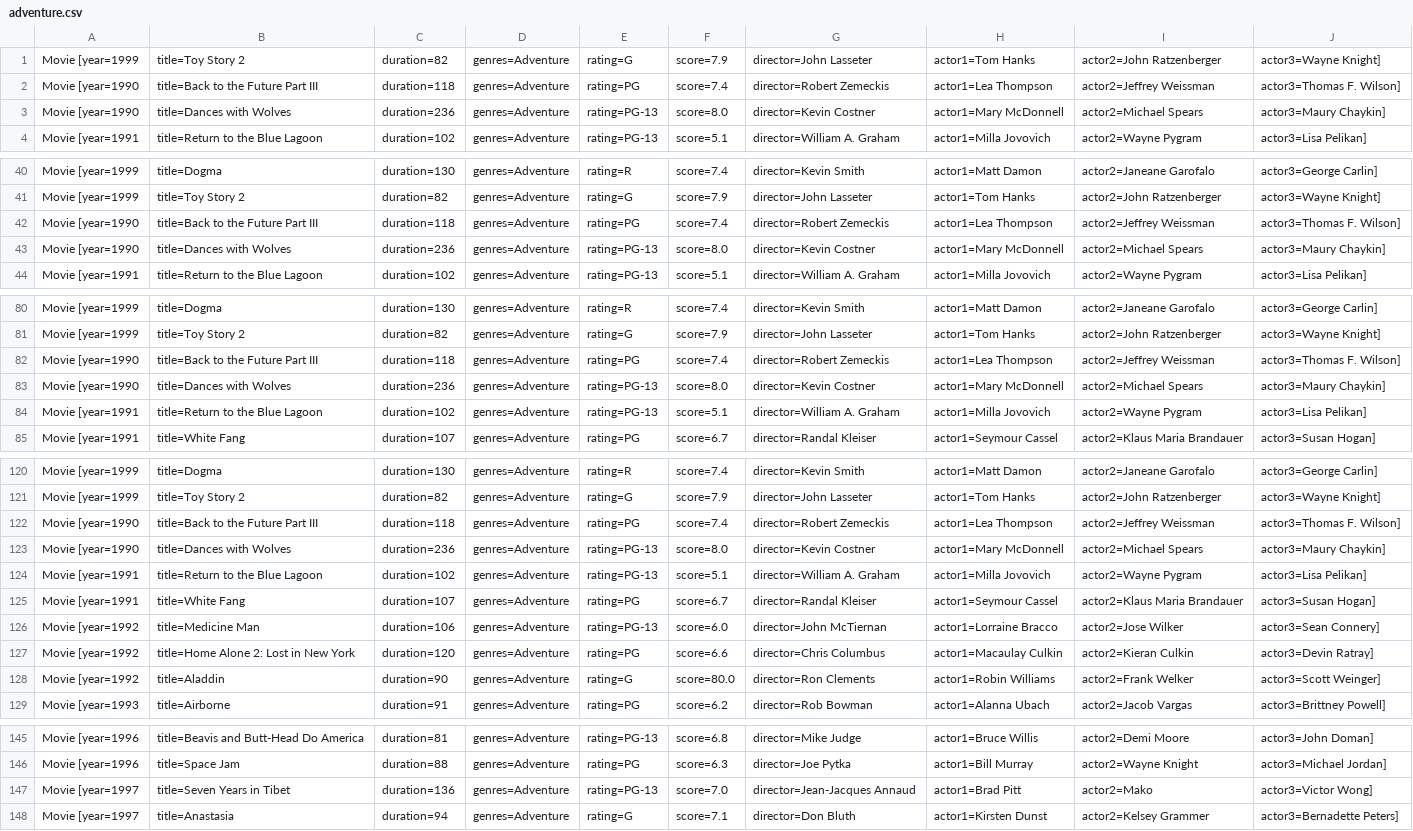
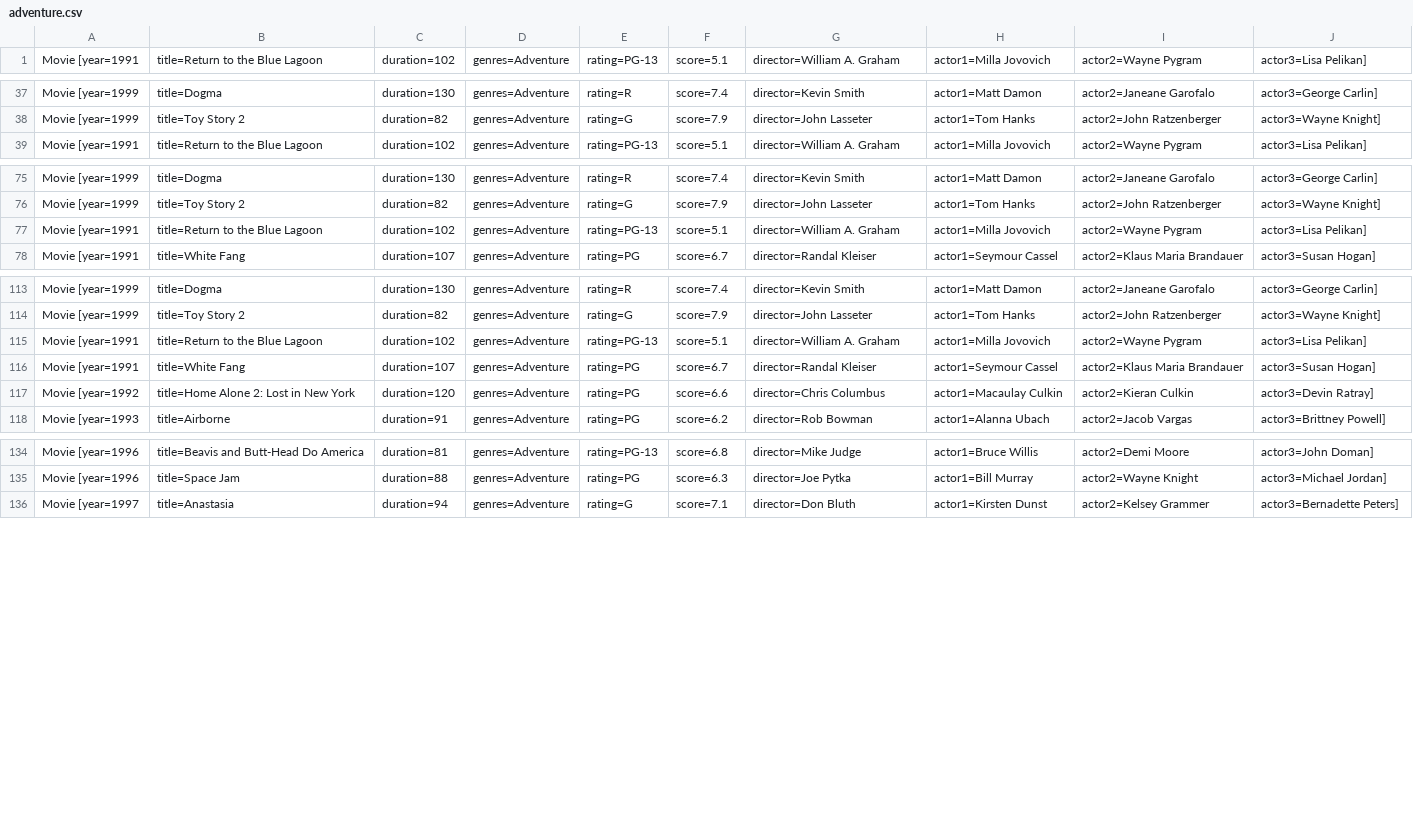
Before and after one commit to Hooolymax/comp249_A2, a CSV file: outputFiles/adventure.csv, drawn as a sheet; only a part is shown, gaps mark what is left out; the diff covers the shown part only.

```diff
--- a/outputFiles/adventure.csv
+++ b/outputFiles/adventure.csv
@@ -1,4 +1 @@
-Movie [year=1999, title=Toy Story 2, duration=82, genres=Adventure, rating=G, score=7.9, director=John Lasseter, actor1=Tom Hanks, actor2=John Ratzenberger, actor3=Wayne Knight]
-Movie [year=1990, title=Back to the Future Part III, duration=118, genres=Adventure, rating=PG, score=7.4, director=Robert Zemeckis, actor1=Lea Thompson, actor2=Jeffrey Weissman, actor3=Thomas F. Wilson]
-Movie [year=1990, title=Dances with Wolves, duration=236, genres=Adventure, rating=PG-13, score=8.0, director=Kevin Costner, actor1=Mary McDonnell, actor2=Michael Spears, actor3=Maury Chaykin]
 Movie [year=1991, title=Return to the Blue Lagoon, duration=102, genres=Adventure, rating=PG-13, score=5.1, director=William A. Graham, actor1=Milla Jovovich, actor2=Wayne Pygram, actor3=Lisa Pelikan]
@@ -41,4 +38,2 @@ Movie [year=1999, title=Dogma, duration=130, genres=Adventure, rating=R, score=7
 Movie [year=1999, title=Toy Story 2, duration=82, genres=Adventure, rating=G, score=7.9, director=John Lasseter, actor1=Tom Hanks, actor2=John Ratzenberger, actor3=Wayne Knight]
-Movie [year=1990, title=Back to the Future Part III, duration=118, genres=Adventure, rating=PG, score=7.4, director=Robert Zemeckis, actor1=Lea Thompson, actor2=Jeffrey Weissman, actor3=Thomas F. Wilson]
-Movie [year=1990, title=Dances with Wolves, duration=236, genres=Adventure, rating=PG-13, score=8.0, director=Kevin Costner, actor1=Mary McDonnell, actor2=Michael Spears, actor3=Maury Chaykin]
 Movie [year=1991, title=Return to the Blue Lagoon, duration=102, genres=Adventure, rating=PG-13, score=5.1, director=William A. Graham, actor1=Milla Jovovich, actor2=Wayne Pygram, actor3=Lisa Pelikan]
@@ -81,4 +76,2 @@ Movie [year=1999, title=Dogma, duration=130, genres=Adventure, rating=R, score=7
 Movie [year=1999, title=Toy Story 2, duration=82, genres=Adventure, rating=G, score=7.9, director=John Lasseter, actor1=Tom Hanks, actor2=John Ratzenberger, actor3=Wayne Knight]
-Movie [year=1990, title=Back to the Future Part III, duration=118, genres=Adventure, rating=PG, score=7.4, director=Robert Zemeckis, actor1=Lea Thompson, actor2=Jeffrey Weissman, actor3=Thomas F. Wilson]
-Movie [year=1990, title=Dances with Wolves, duration=236, genres=Adventure, rating=PG-13, score=8.0, director=Kevin Costner, actor1=Mary McDonnell, actor2=Michael Spears, actor3=Maury Chaykin]
 Movie [year=1991, title=Return to the Blue Lagoon, duration=102, genres=Adventure, rating=PG-13, score=5.1, director=William A. Graham, actor1=Milla Jovovich, actor2=Wayne Pygram, actor3=Lisa Pelikan]
@@ -121,9 +114,5 @@ Movie [year=1999, title=Dogma, duration=130, genres=Adventure, rating=R, score=7
 Movie [year=1999, title=Toy Story 2, duration=82, genres=Adventure, rating=G, score=7.9, director=John Lasseter, actor1=Tom Hanks, actor2=John Ratzenberger, actor3=Wayne Knight]
-Movie [year=1990, title=Back to the Future Part III, duration=118, genres=Adventure, rating=PG, score=7.4, director=Robert Zemeckis, actor1=Lea Thompson, actor2=Jeffrey Weissman, actor3=Thomas F. Wilson]
-Movie [year=1990, title=Dances with Wolves, duration=236, genres=Adventure, rating=PG-13, score=8.0, director=Kevin Costner, actor1=Mary McDonnell, actor2=Michael Spears, actor3=Maury Chaykin]
 Movie [year=1991, title=Return to the Blue Lagoon, duration=102, genres=Adventure, rating=PG-13, score=5.1, director=William A. Graham, actor1=Milla Jovovich, actor2=Wayne Pygram, actor3=Lisa Pelikan]
 Movie [year=1991, title=White Fang, duration=107, genres=Adventure, rating=PG, score=6.7, director=Randal Kleiser, actor1=Seymour Cassel, actor2=Klaus Maria Brandauer, actor3=Susan Hogan]
-Movie [year=1992, title=Medicine Man, duration=106, genres=Adventure, rating=PG-13, score=6.0, director=John McTiernan, actor1=Lorraine Bracco, actor2=Jose Wilker, actor3=Sean Connery]
 Movie [year=1992, title=Home Alone 2: Lost in New York, duration=120, genres=Adventure, rating=PG, score=6.6, director=Chris Columbus, actor1=Macaulay Culkin, actor2=Kieran Culkin, actor3=Devin Ratray]
-Movie [year=1992, title=Aladdin, duration=90, genres=Adventure, rating=G, score=80.0, director=Ron Clements, actor1=Robin Williams, actor2=Frank Welker, actor3=Scott Weinger]
 Movie [year=1993, title=Airborne, duration=91, genres=Adventure, rating=PG, score=6.2, director=Rob Bowman, actor1=Alanna Ubach, actor2=Jacob Vargas, actor3=Brittney Powell]
@@ -146,3 +135,2 @@ Movie [year=1996, title=Beavis and Butt-Head Do America, duration=81, genres=Adv
 Movie [year=1996, title=Space Jam, duration=88, genres=Adventure, rating=PG, score=6.3, director=Joe Pytka, actor1=Bill Murray, actor2=Wayne Knight, actor3=Michael Jordan]
-Movie [year=1997, title=Seven Years in Tibet, duration=136, genres=Adventure, rating=PG-13, score=7.0, director=Jean-Jacques Annaud, actor1=Brad Pitt, actor2=Mako, actor3=Victor Wong]
 Movie [year=1997, title=Anastasia, duration=94, genres=Adventure, rating=G, score=7.1, director=Don Bluth, actor1=Kirsten Dunst, actor2=Kelsey Grammer, actor3=Bernadette Peters]
```
Also changed, not shown: 1 removed row elsewhere in this file, inputFiles/Movies1990.csv, outputFiles/comedy.csv, 12 other files.
